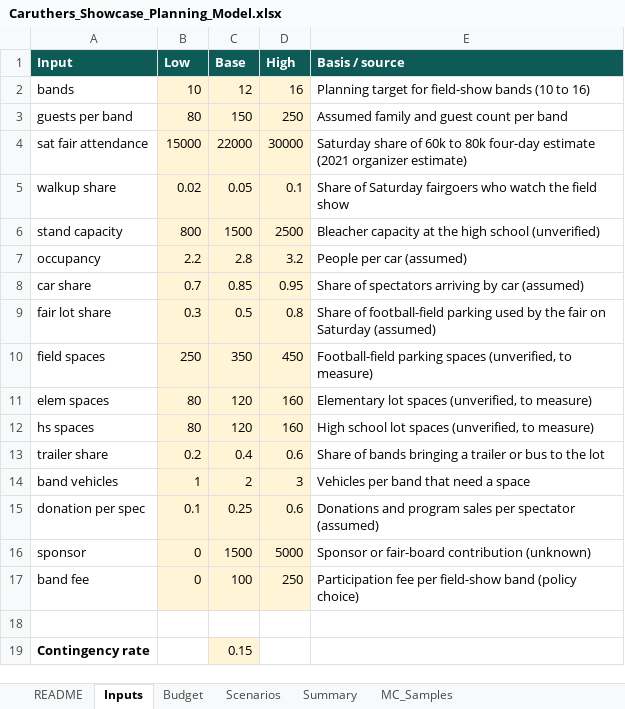
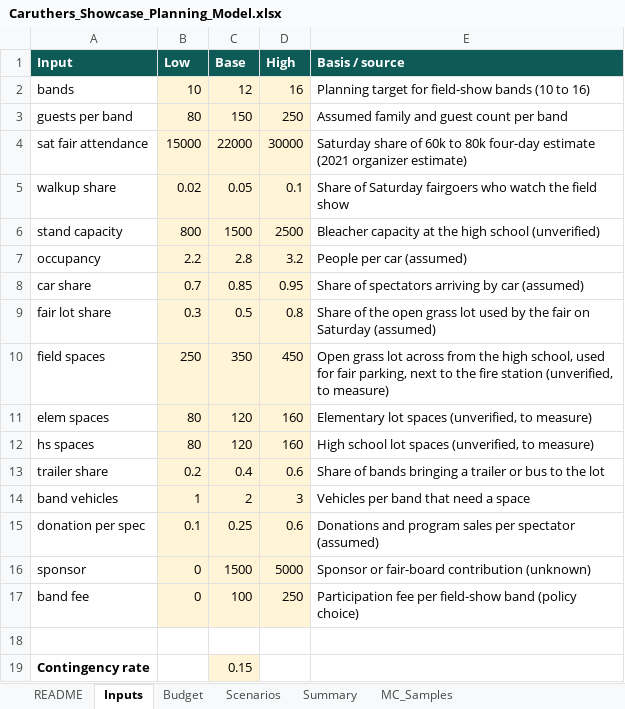
Before and after one commit to jordanxxlopez/caruthersfair-CSBC, an Excel workbook: deliverables/Caruthers_Showcase_Planning_Model.xlsx, sheet Inputs, drawn as a sheet; values as stored, in another font and other column widths than the file's, no borders; the diff names each change by its address in the sheet, - before the commit and + after, or states it on an @@ line.

```diff
--- a/deliverables/Caruthers_Showcase_Planning_Model.xlsx (sheet Inputs)
+++ b/deliverables/Caruthers_Showcase_Planning_Model.xlsx (sheet Inputs)
-E9 (Basis / source): Share of football-field parking used by…
+E9 (Basis / source): Share of the open grass lot used by…
-E10 (Basis / source): Football-field parking spaces (unverified, to…
+E10 (Basis / source): Open grass lot across from the high school, used for fair parking, next to the fire station (unverified, to…
```
Also changed, not shown: 14 other files.
